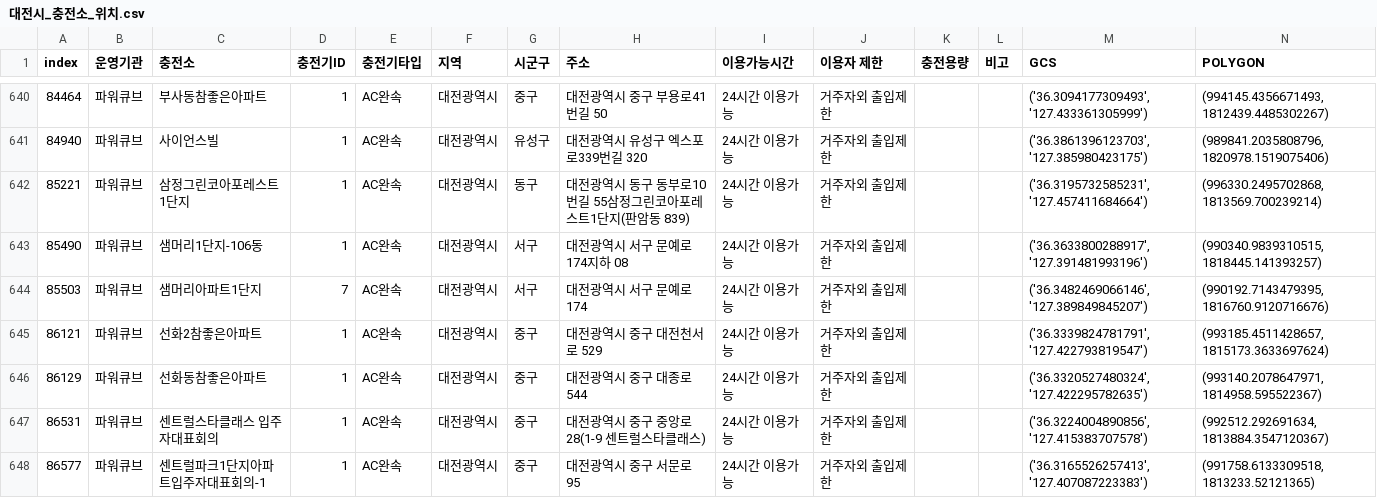
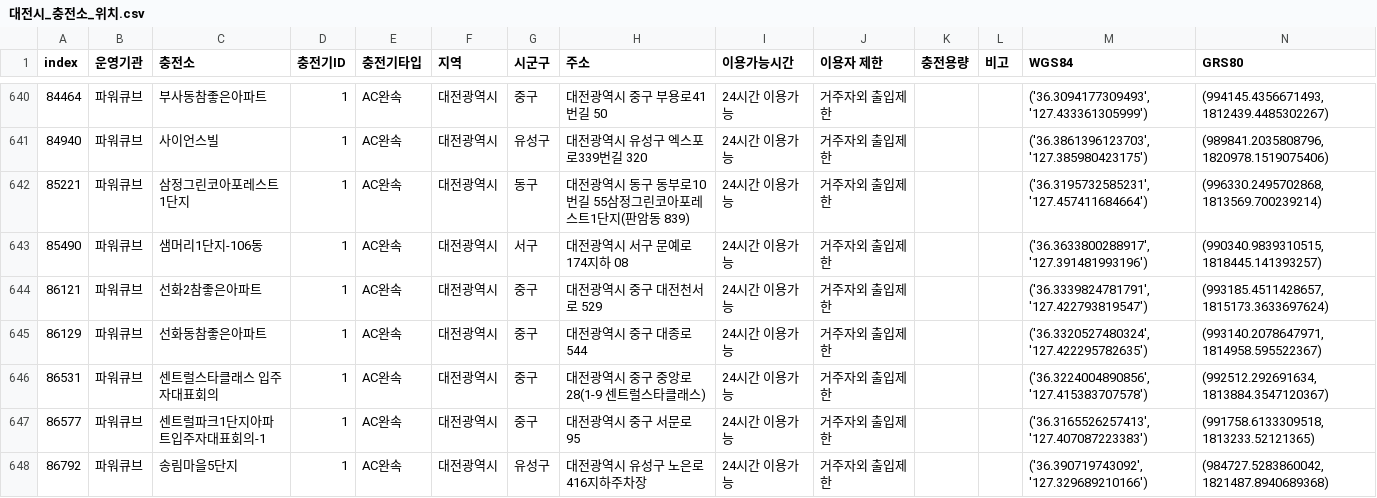
Before and after one commit to herongherong/kDataEV_Group_1, a CSV file: Jeonghyun/dataset/전처리후/대전/대전시_충전소_위치.csv, drawn as a sheet; only a part is shown, gaps mark what is left out; the shorter side is filled out with more unchanged rows; the diff names each change by its address in the sheet, - before the commit and + after, or states it on an @@ line.

```diff
--- a/Jeonghyun/dataset/전처리후/대전/대전시_충전소_위치.csv
+++ b/Jeonghyun/dataset/전처리후/대전/대전시_충전소_위치.csv
-M1: GCS
+M1: WGS84
-N1: POLYGON
+N1: GRS80
-row 644: 85503 | 파워큐브 | 샘머리아파트1단지 | 7 | AC완속 | 대전광역시 | 서구 | 대전광역시 서구 문예로 174 | 24시간 이용가능 | 거주자외 출입제한 |  |  | ('36.3482469066146', '127.389849845207') | (990192.7143479395, 1816760.9120716676)
```
Also changed, not shown: 11 other files.
